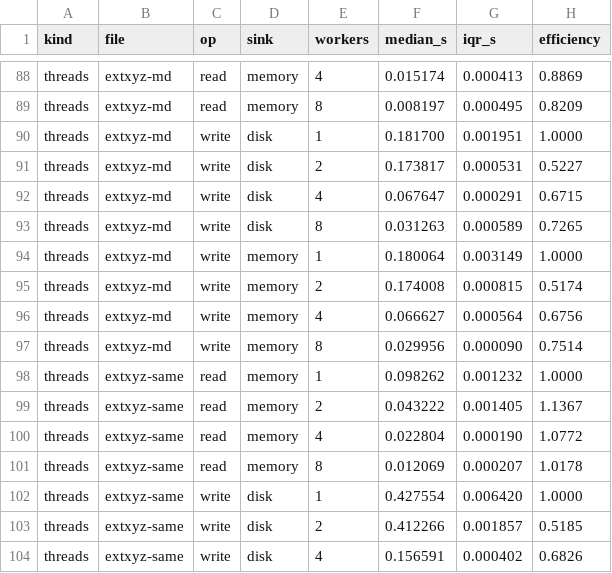
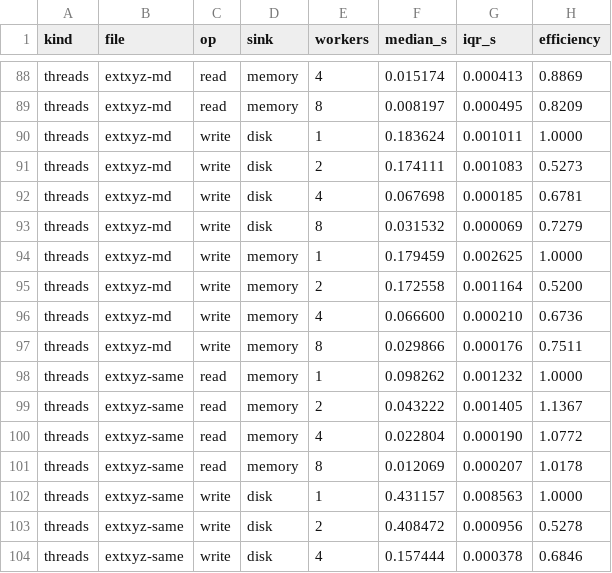
Before and after one commit to lode-org/readcon-core, a TSV file: bench/h2h/scaling/rel1/s61-strong.tsv, drawn as a sheet; only a part is shown, gaps mark what is left out; the diff covers the shown part only.

Commit message:
bench: retime strong-scaling writes and record the pwrite ceiling
Unlink-and-create samples for the con-1e6 and extxyz write rows, plus
the con-1e6 MPI writes. The raw 8-thread pwrite and one-thread memcpy
of the 23589082-byte file sit beside those rows.

```diff
--- a/bench/h2h/scaling/rel1/s61-strong.tsv
+++ b/bench/h2h/scaling/rel1/s61-strong.tsv
@@ -89,10 +89,10 @@ threads	extxyz-md	read	memory	4	0.015174	0.000413	0.8869
 threads	extxyz-md	read	memory	8	0.008197	0.000495	0.8209
-threads	extxyz-md	write	disk	1	0.181700	0.001951	1.0000
-threads	extxyz-md	write	disk	2	0.173817	0.000531	0.5227
-threads	extxyz-md	write	disk	4	0.067647	0.000291	0.6715
-threads	extxyz-md	write	disk	8	0.031263	0.000589	0.7265
-threads	extxyz-md	write	memory	1	0.180064	0.003149	1.0000
-threads	extxyz-md	write	memory	2	0.174008	0.000815	0.5174
-threads	extxyz-md	write	memory	4	0.066627	0.000564	0.6756
-threads	extxyz-md	write	memory	8	0.029956	0.000090	0.7514
+threads	extxyz-md	write	disk	1	0.183624	0.001011	1.0000
+threads	extxyz-md	write	disk	2	0.174111	0.001083	0.5273
+threads	extxyz-md	write	disk	4	0.067698	0.000185	0.6781
+threads	extxyz-md	write	disk	8	0.031532	0.000069	0.7279
+threads	extxyz-md	write	memory	1	0.179459	0.002625	1.0000
+threads	extxyz-md	write	memory	2	0.172558	0.001164	0.5200
+threads	extxyz-md	write	memory	4	0.066600	0.000210	0.6736
+threads	extxyz-md	write	memory	8	0.029866	0.000176	0.7511
 threads	extxyz-same	read	memory	1	0.098262	0.001232	1.0000
@@ -101,4 +101,4 @@ threads	extxyz-same	read	memory	4	0.022804	0.000190	1.0772
 threads	extxyz-same	read	memory	8	0.012069	0.000207	1.0178
-threads	extxyz-same	write	disk	1	0.427554	0.006420	1.0000
-threads	extxyz-same	write	disk	2	0.412266	0.001857	0.5185
-threads	extxyz-same	write	disk	4	0.156591	0.000402	0.6826
+threads	extxyz-same	write	disk	1	0.431157	0.008563	1.0000
+threads	extxyz-same	write	disk	2	0.408472	0.000956	0.5278
+threads	extxyz-same	write	disk	4	0.157444	0.000378	0.6846
```
Also changed, not shown: 69 edited cells elsewhere in this file, 2 other files.
